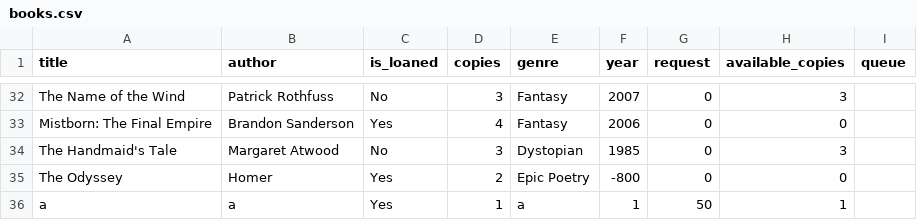
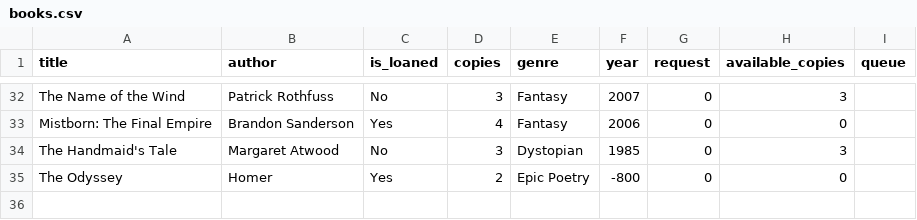
Before and after one commit to Shganga/Library_management_system, a CSV file: books.csv, drawn as a sheet; only a part is shown, gaps mark what is left out; the diff names each change by its address in the sheet, - before the commit and + after, or states it on an @@ line.

```diff
--- a/books.csv
+++ b/books.csv
-row 36: a | a | Yes | 1 | a | 1 | 50 | 1
```
Also changed, not shown: users.csv, 5 other files.
